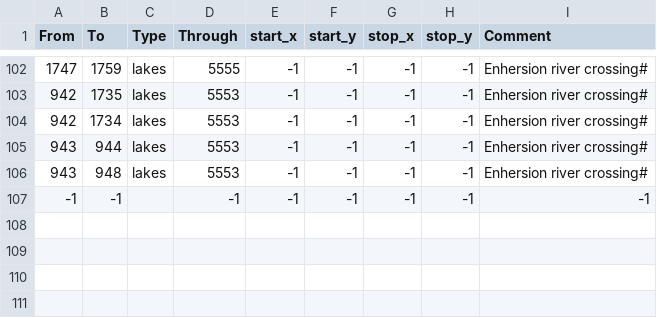
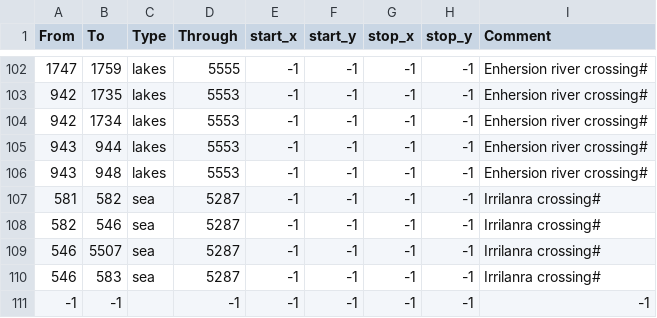
Before and after one commit to Garion132/Aveia, a CSV file: map/adjacencies.csv, drawn as a sheet; only a part is shown, gaps mark what is left out; the diff names each change by its address in the sheet, - before the commit and + after, or states it on an @@ line.

Commit message:
Irrilanra rework and other polish

```diff
--- a/map/adjacencies.csv
+++ b/map/adjacencies.csv
+row 107: 581 | 582 | sea | 5287 | -1 | -1 | -1 | -1 | Irrilanra crossing#
+row 108: 582 | 546 | sea | 5287 | -1 | -1 | -1 | -1 | Irrilanra crossing#
+row 109: 546 | 5507 | sea | 5287 | -1 | -1 | -1 | -1 | Irrilanra crossing#
+row 110: 546 | 583 | sea | 5287 | -1 | -1 | -1 | -1 | Irrilanra crossing#
```
Also changed, not shown: map/definition.csv, 25 other files.
